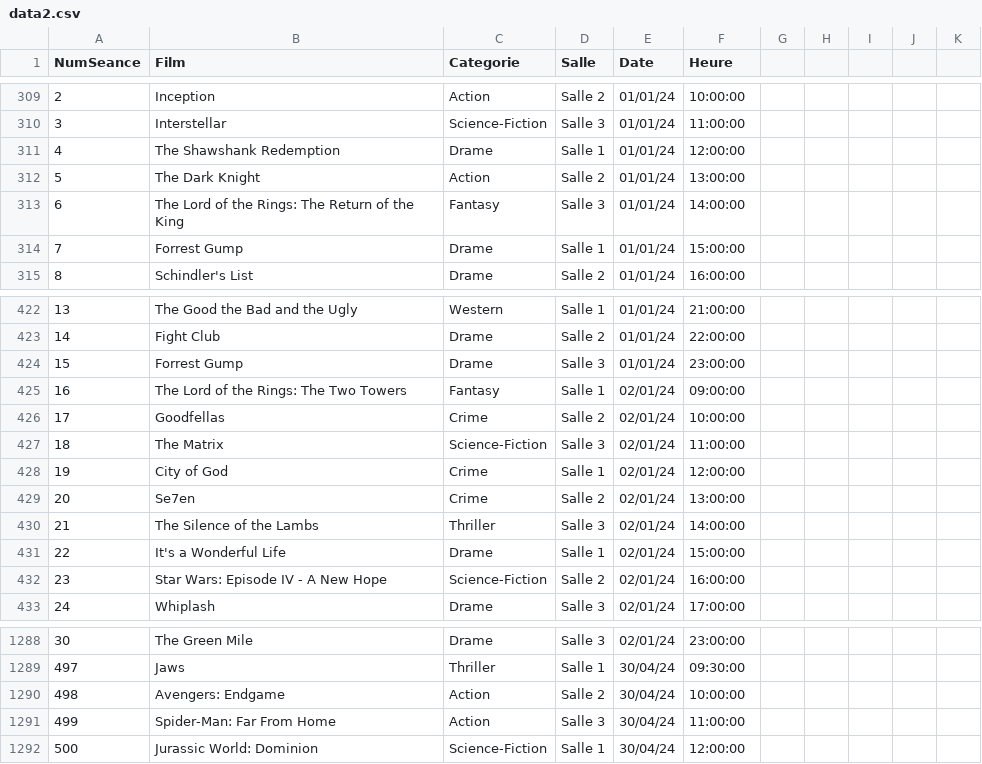
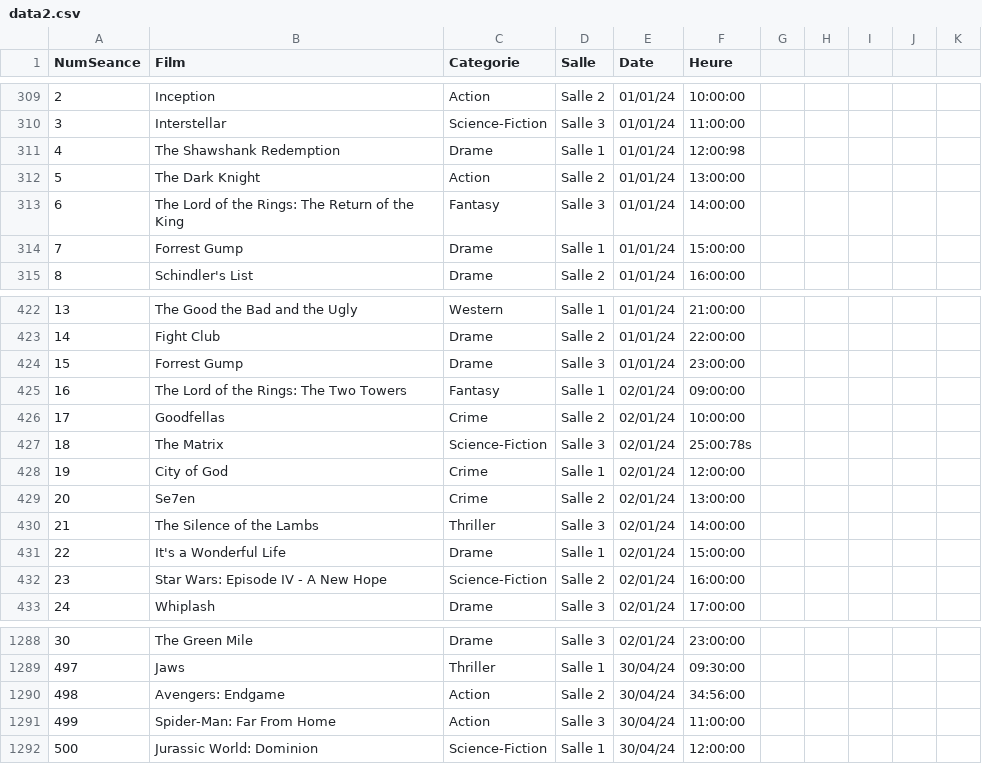
Before and after one commit to ToavinaGitHub/Cinepax, a CSV file: data2.csv, drawn as a sheet; only a part is shown, gaps mark what is left out; the diff covers the shown part only.

```diff
--- a/data2.csv
+++ b/data2.csv
@@ -310,3 +310,3 @@ NumSeance,Film,Categorie,Salle,Date,Heure
 3,Interstellar,Science-Fiction,Salle 3,01/01/24,11:00:00
-4,The Shawshank Redemption,Drame,Salle 1,01/01/24,12:00:00
+4,The Shawshank Redemption,Drame,Salle 1,01/01/24,12:00:98
 5,The Dark Knight,Action,Salle 2,01/01/24,13:00:00
@@ -426,3 +426,3 @@ NumSeance,Film,Categorie,Salle,Date,Heure
 17,Goodfellas,Crime,Salle 2,02/01/24,10:00:00
-18,The Matrix,Science-Fiction,Salle 3,02/01/24,11:00:00
+18,The Matrix,Science-Fiction,Salle 3,02/01/24,25:00:78s
 19,City of God,Crime,Salle 1,02/01/24,12:00:00
@@ -1289,3 +1289,3 @@ NumSeance,Film,Categorie,Salle,Date,Heure
 497,Jaws,Thriller,Salle 1,30/04/24,09:30:00
-498,Avengers: Endgame,Action,Salle 2,30/04/24,10:00:00
+498,Avengers: Endgame,Action,Salle 2,30/04/24,34:56:00
 499,Spider-Man: Far From Home,Action,Salle 3,30/04/24,11:00:00
```
Also changed, not shown: 12 edited cells elsewhere in this file, 21 other files.
